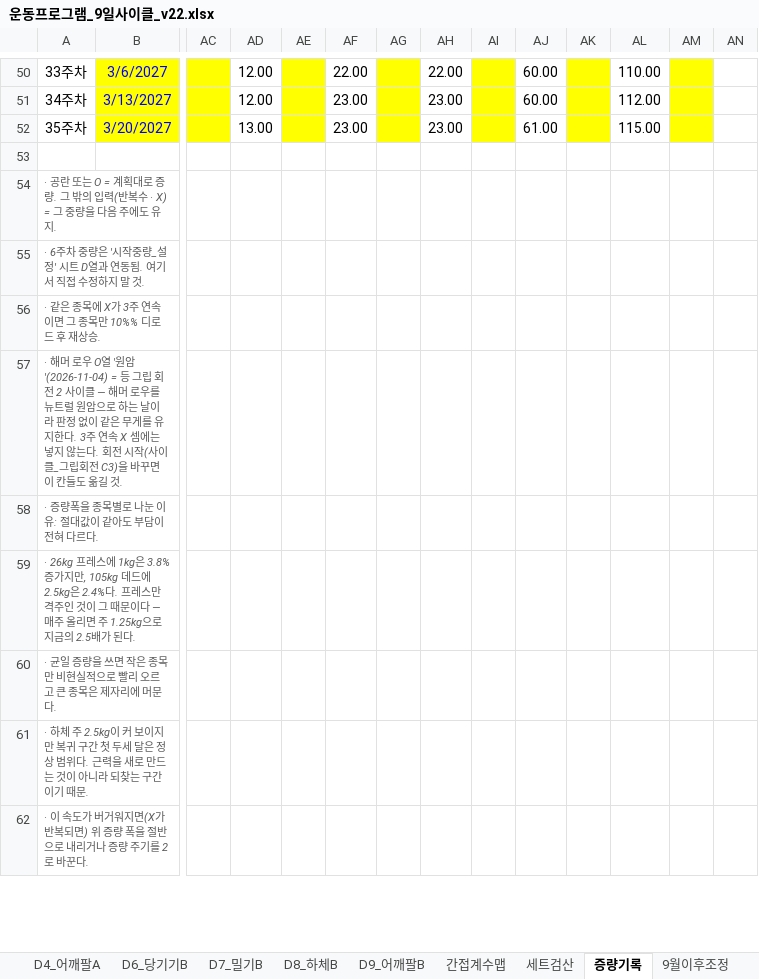
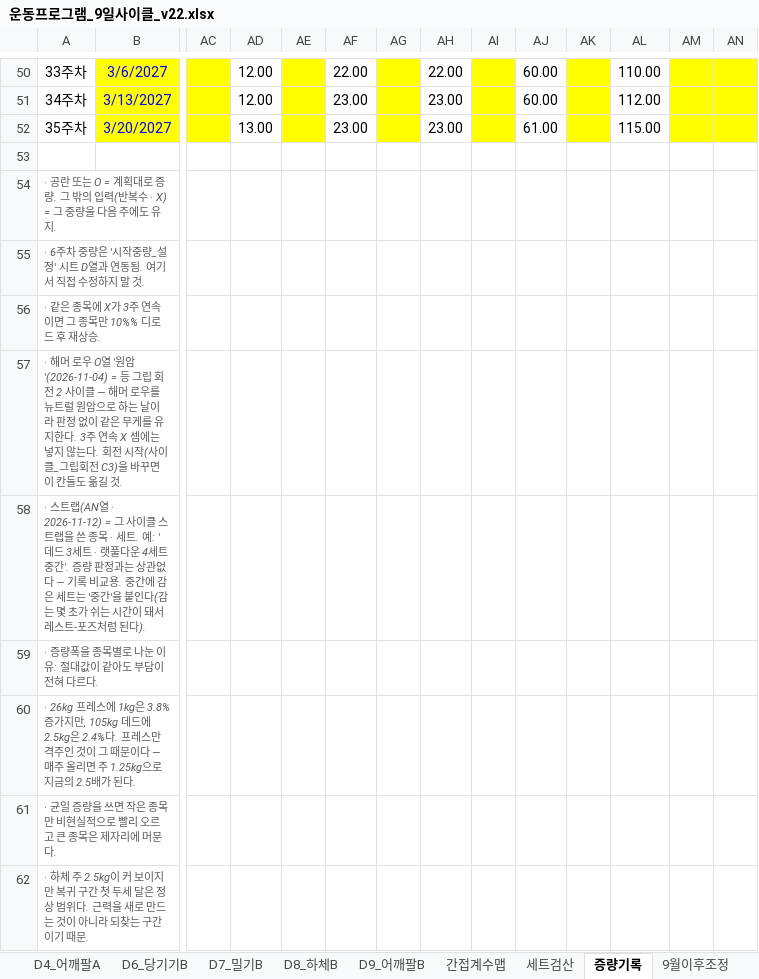
Before and after one commit to ktmffl-max/health1234, an Excel workbook: 운동프로그램_9일사이클_v22.xlsx, sheet 증량기록, drawn as a sheet; only a part is shown, gaps mark what is left out; the shorter side is filled out with more unchanged rows; values as stored, in another font and other column widths than the file's, no borders; rows hold the shown columns only; the diff covers the shown part only; the diff names each change by its address in the sheet, - before the commit and + after, or states it on an @@ line.

```diff
--- a/운동프로그램_9일사이클_v22.xlsx (sheet 증량기록)
+++ b/운동프로그램_9일사이클_v22.xlsx (sheet 증량기록)
-AN50:AN52 fill: none
+AN50:AN52 fill: #FFFF00
+row 58: · 스트랩(AN열 · 2026-11-12) = 그 사이클 스트랩을 쓴 종목 · 세트. 예: '데드 3세트 · 랫풀다운 4세트 중간'. 증량 판정과는 상관없다 — 기록 비교용. 중간에 감은 세트는 '중간'을 붙인다(감는 몇 초가 쉬는 시간이 돼서 레스트-포즈처럼 된다).
```
Also changed, not shown: 1 edited cell and cell formats elsewhere in this sheet, 3 other files.
